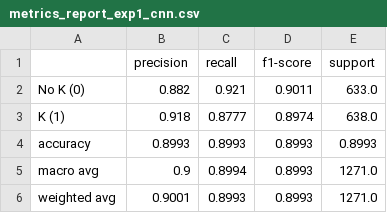
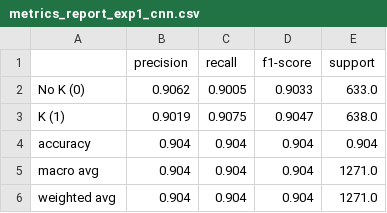
Before and after one commit to fmpalmab/Complejos-K-11a, a CSV file: resultados/metrics_report_exp1_cnn.csv, drawn as a sheet.

```diff
--- a/resultados/metrics_report_exp1_cnn.csv
+++ b/resultados/metrics_report_exp1_cnn.csv
@@ -1,6 +1,6 @@
 ,precision,recall,f1-score,support
-No K (0),0.882,0.921,0.9011,633.0
-K (1),0.918,0.8777,0.8974,638.0
-accuracy,0.8993,0.8993,0.8993,0.8993
-macro avg,0.9,0.8994,0.8993,1271.0
-weighted avg,0.9001,0.8993,0.8993,1271.0
+No K (0),0.9062,0.9005,0.9033,633.0
+K (1),0.9019,0.9075,0.9047,638.0
+accuracy,0.904,0.904,0.904,0.904
+macro avg,0.904,0.904,0.904,1271.0
+weighted avg,0.904,0.904,0.904,1271.0
```
Also changed, not shown: resultados/metrics_report_exp2_mlp.csv, resultados/metrics_report_exp3_loc.csv, 30 other files.
